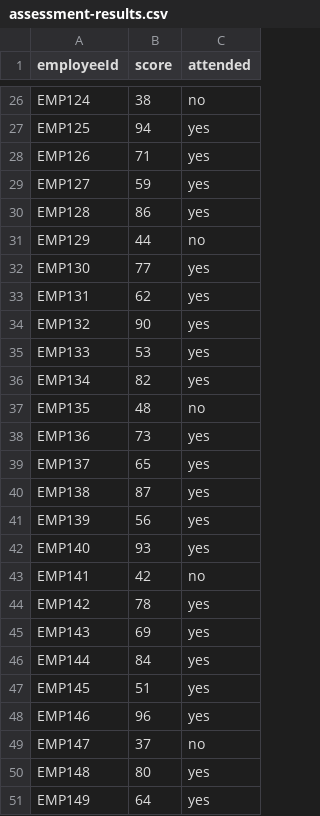
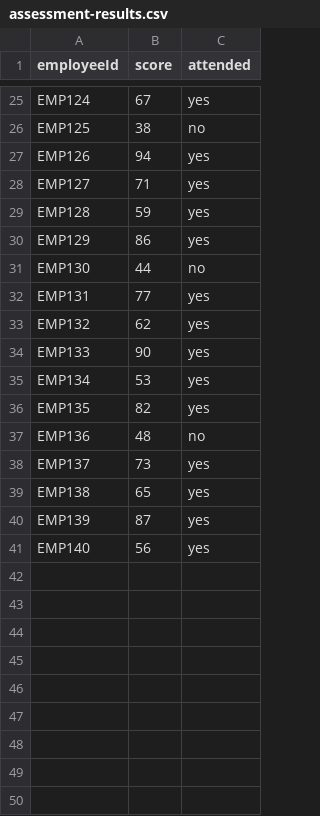
Before and after one commit to Priyanshu-47/maverick-certification-hub, a CSV file: public/samples/assessment-results.csv, drawn as a sheet; only a part is shown, gaps mark what is left out; removed rows and columns are numbered as before the commit, all else as after; the diff covers the shown part only; the diff names each change by its address in the sheet, - before the commit and + after, or states it on an @@ line.

```diff
--- a/public/samples/assessment-results.csv
+++ b/public/samples/assessment-results.csv
-B25 (score): 38
+B25 (score): 67
-C25 (attended): no
+C25 (attended): yes
-B26 (score): 94
+B26 (score): 38
-C26 (attended): yes
+C26 (attended): no
-B27 (score): 71
+B27 (score): 94
-B28 (score): 59
+B28 (score): 71
-B29 (score): 86
+B29 (score): 59
-B30 (score): 44
+B30 (score): 86
-C30 (attended): no
+C30 (attended): yes
-B31 (score): 77
+B31 (score): 44
-C31 (attended): yes
+C31 (attended): no
-B32 (score): 62
+B32 (score): 77
-B33 (score): 90
+B33 (score): 62
-B34 (score): 53
+B34 (score): 90
-B35 (score): 82
+B35 (score): 53
-B36 (score): 48
+B36 (score): 82
-C36 (attended): no
+C36 (attended): yes
-B37 (score): 73
+B37 (score): 48
-C37 (attended): yes
+C37 (attended): no
-B38 (score): 65
+B38 (score): 73
-B39 (score): 87
+B39 (score): 65
-B40 (score): 56
+B40 (score): 87
-B41 (score): 93
+B41 (score): 56
-row 43: EMP141 | 42 | no
-row 44: EMP142 | 78 | yes
-row 45: EMP143 | 69 | yes
-row 46: EMP144 | 84 | yes
-row 47: EMP145 | 51 | yes
-row 48: EMP146 | 96 | yes
-row 49: EMP147 | 37 | no
-row 50: EMP148 | 80 | yes
-row 51: EMP149 | 64 | yes
```
Also changed, not shown: 1 removed row and 31 edited cells elsewhere in this file, 3 other files.
